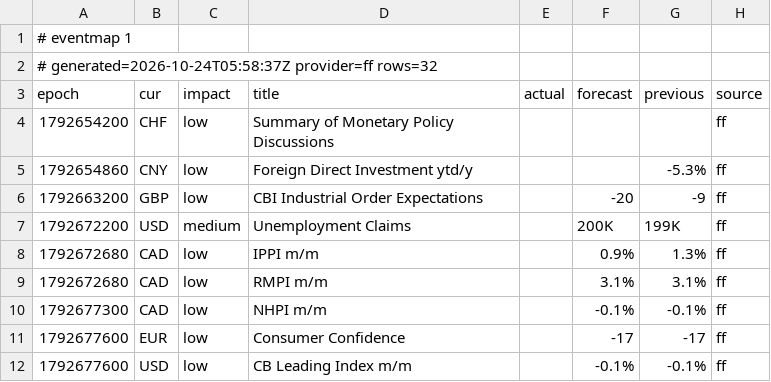
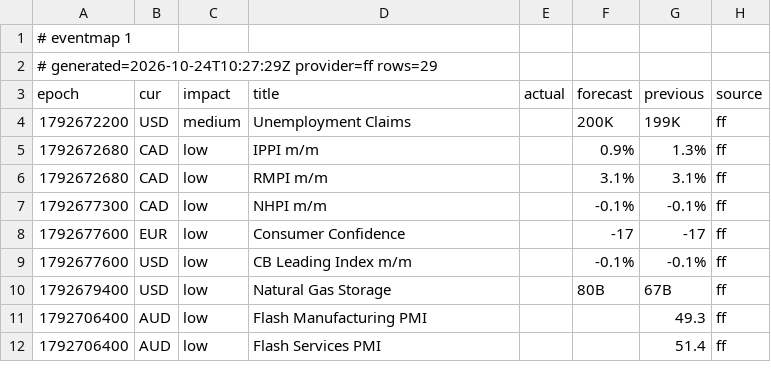
Before and after one commit to excalibur003/eventmap, a CSV file: feed/events.csv, drawn as a sheet; only a part is shown; the shorter side is filled out with more unchanged rows.

Commit message:
feed 2026-10-24T10:27:30Z

```diff
--- a/feed/events.csv
+++ b/feed/events.csv
@@ -1,7 +1,4 @@
 # eventmap 1
-# generated=2026-10-24T05:58:37Z provider=ff rows=32
+# generated=2026-10-24T10:27:29Z provider=ff rows=29
 epoch|cur|impact|title|actual|forecast|previous|source
-1792654200|CHF|low|Summary of Monetary Policy Discussions||||ff
-1792654860|CNY|low|Foreign Direct Investment ytd/y|||-5.3%|ff
-1792663200|GBP|low|CBI Industrial Order Expectations||-20|-9|ff
 1792672200|USD|medium|Unemployment Claims||200K|199K|ff
```
